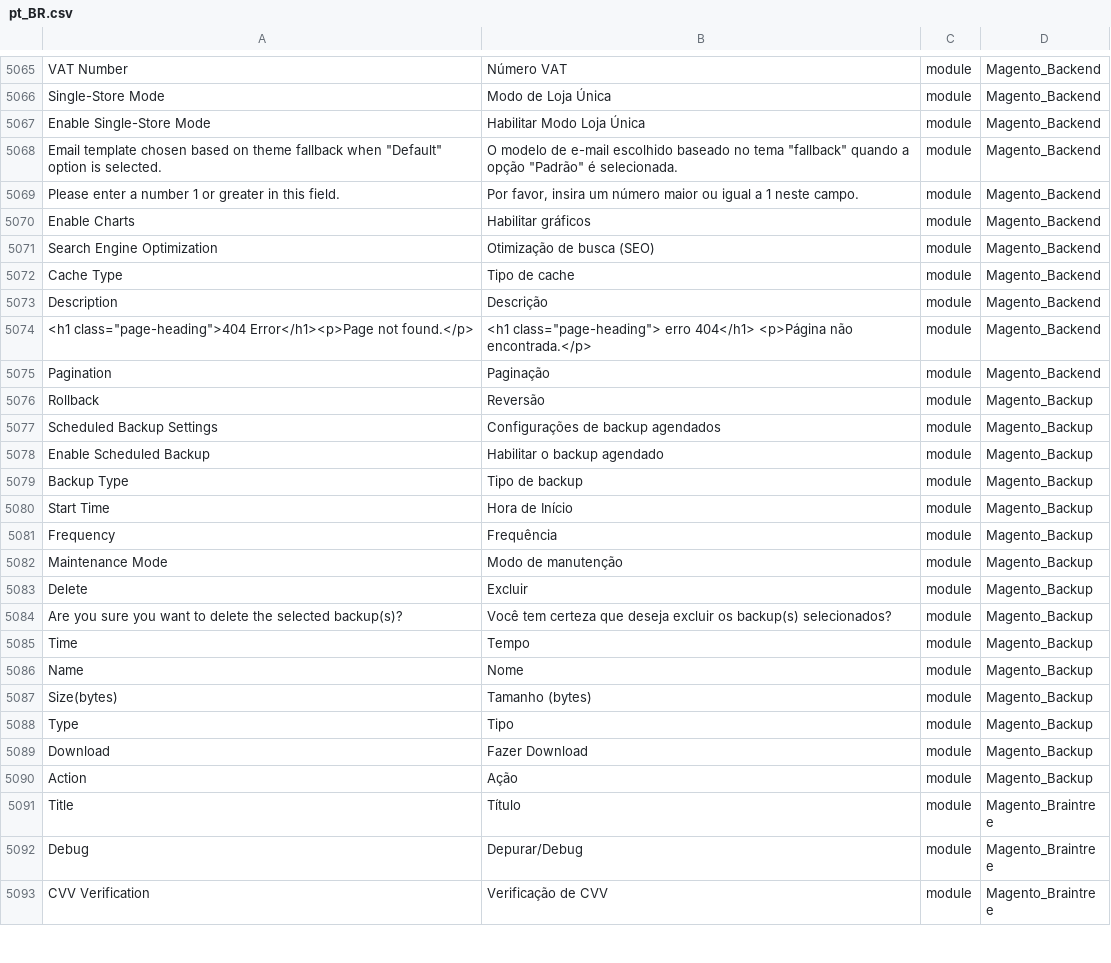
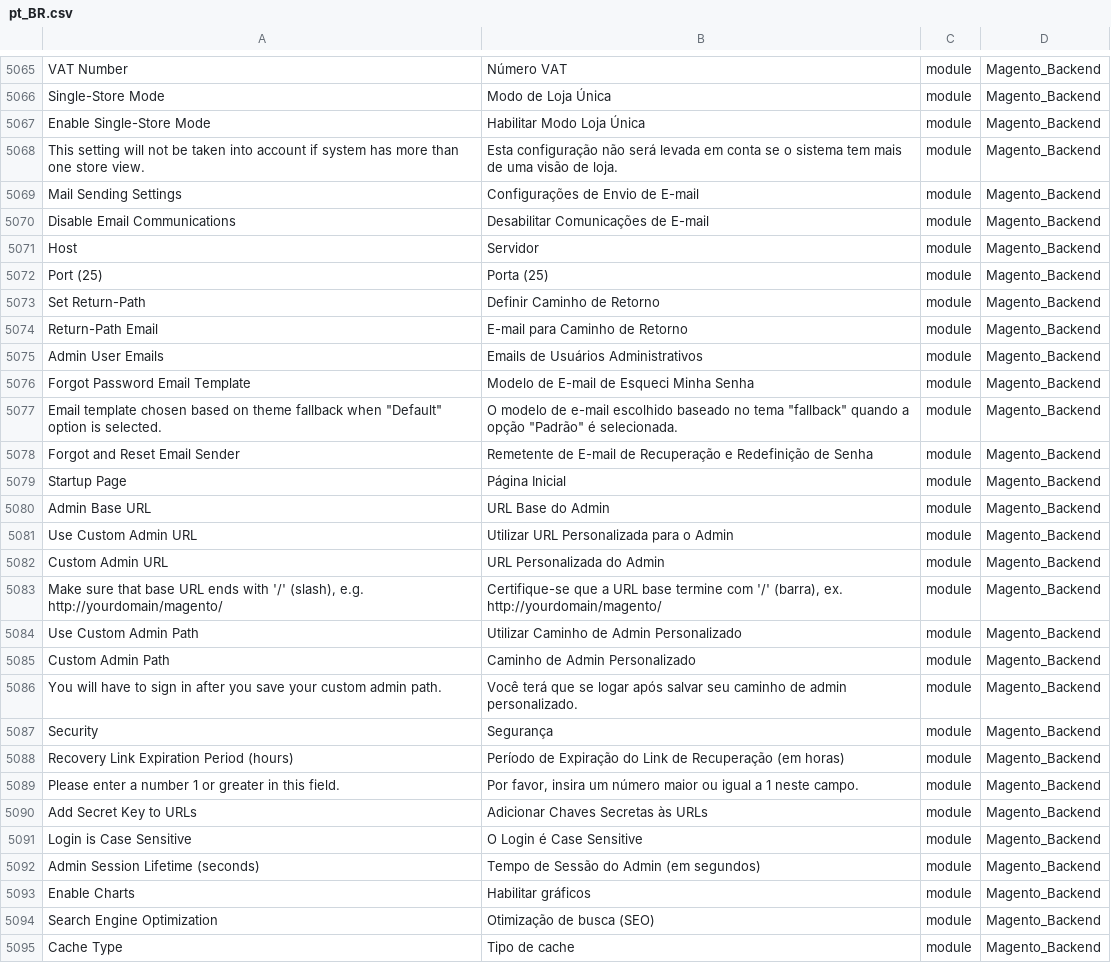
Before and after one commit to webjump/language_pt_br, a CSV file: pt_BR.csv, drawn as a sheet; only a part is shown, gaps mark what is left out; the shorter side is filled out with more unchanged rows; the diff names each change by its address in the sheet, - before the commit and + after, or states it on an @@ line.

```diff
--- a/pt_BR.csv
+++ b/pt_BR.csv
+row 5068: This setting will not be taken into account if system has more than one store view. | Esta configuração não será levada em conta se o sistema tem mais de uma visão de loja. | module | Magento_Backend
+row 5069: Mail Sending Settings | Configurações de Envio de E-mail | module | Magento_Backend
+row 5070: Disable Email Communications | Desabilitar Comunicações de E-mail | module | Magento_Backend
+row 5071: Host | Servidor | module | Magento_Backend
+row 5072: Port (25) | Porta (25) | module | Magento_Backend
+row 5073: Set Return-Path | Definir Caminho de Retorno | module | Magento_Backend
+row 5074: Return-Path Email | E-mail para Caminho de Retorno | module | Magento_Backend
+row 5075: Admin User Emails | Emails de Usuários Administrativos | module | Magento_Backend
+row 5076: Forgot Password Email Template | Modelo de E-mail de Esqueci Minha Senha | module | Magento_Backend
+row 5078: Forgot and Reset Email Sender | Remetente de E-mail de Recuperação e Redefinição de Senha | module | Magento_Backend
+row 5079: Startup Page | Página Inicial | module | Magento_Backend
+row 5080: Admin Base URL | URL Base do Admin | module | Magento_Backend
+row 5081: Use Custom Admin URL | Utilizar URL Personalizada para o Admin | module | Magento_Backend
+row 5082: Custom Admin URL | URL Personalizada do Admin | module | Magento_Backend
+row 5083: Make sure that base URL ends with '/' (slash), e.g. http://yourdomain/magento/ | Certifique-se que a URL base termine com '/' (barra), ex. http://yourdomain/magento/ | module | Magento_Backend
+row 5084: Use Custom Admin Path | Utilizar Caminho de Admin Personalizado | module | Magento_Backend
+row 5085: Custom Admin Path | Caminho de Admin Personalizado | module | Magento_Backend
+row 5086: You will have to sign in after you save your custom admin path. | Você terá que se logar após salvar seu caminho de admin personalizado. | module | Magento_Backend
+row 5087: Security | Segurança | module | Magento_Backend
+row 5088: Recovery Link Expiration Period (hours) | Período de Expiração do Link de Recuperação (em horas) | module | Magento_Backend
+row 5090: Add Secret Key to URLs | Adicionar Chaves Secretas às URLs | module | Magento_Backend
+row 5091: Login is Case Sensitive | O Login é Case Sensitive | module | Magento_Backend
+row 5092: Admin Session Lifetime (seconds) | Tempo de Sessão do Admin (em segundos) | module | Magento_Backend
```
Also changed, not shown: 1 other file.
